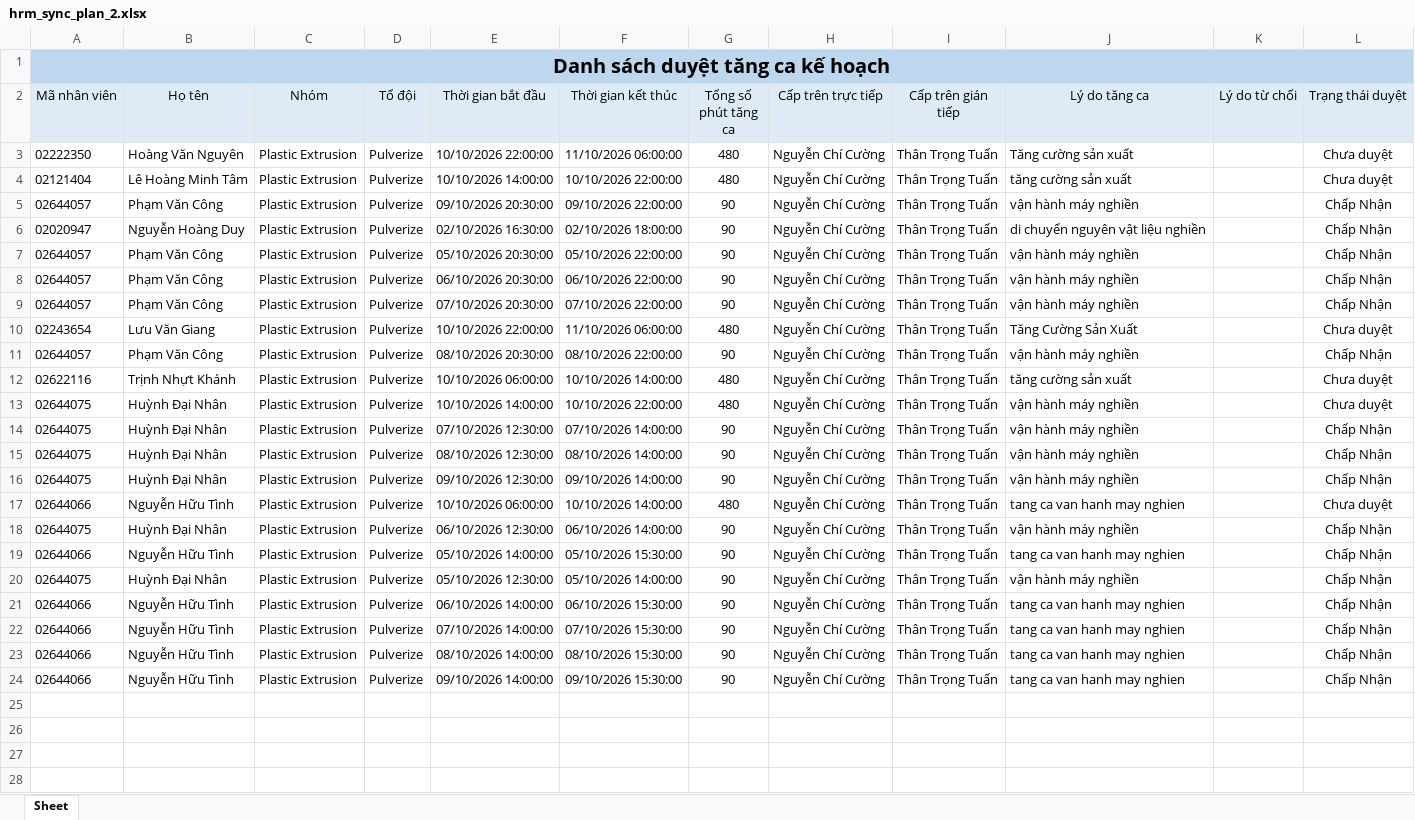
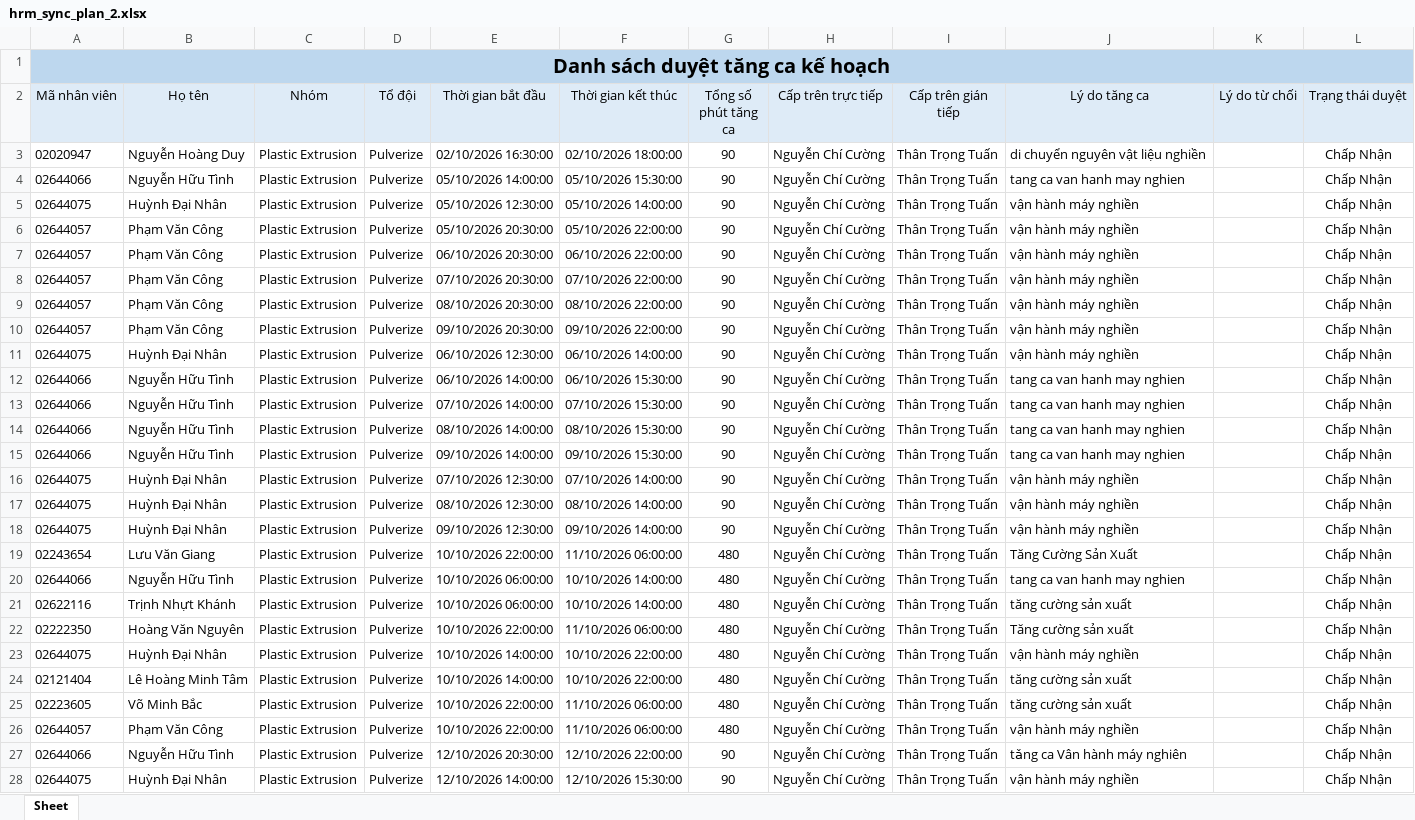
Before and after one commit to trongtuan141099/myweb, an Excel workbook: data/hrm_sync_plan_2.xlsx, sheet Sheet, drawn as a sheet; only a part is shown; values as stored, in another font and other column widths than the file's, no borders; removed rows and columns are numbered as before the commit, all else as after; the diff covers the shown part only; the diff names each change by its address in the sheet, - before the commit and + after, or states it on an @@ line.

```diff
--- a/data/hrm_sync_plan_2.xlsx (sheet Sheet)
+++ b/data/hrm_sync_plan_2.xlsx (sheet Sheet)
-row 3: 02222350 | Hoàng Văn Nguyên | Plastic Extrusion | Pulverize | 10/10/2026 22:00:00 | 11/10/2026 06:00:00 | 480 | Nguyễn Chí Cường | Thân Trọng Tuấn | Tăng cường sản xuất |  | Chưa duyệt
-row 4: 02121404 | Lê Hoàng Minh Tâm | Plastic Extrusion | Pulverize | 10/10/2026 14:00:00 | 10/10/2026 22:00:00 | 480 | Nguyễn Chí Cường | Thân Trọng Tuấn | tăng cường sản xuất |  | Chưa duyệt
-row 5: 02644057 | Phạm Văn Công | Plastic Extrusion | Pulverize | 09/10/2026 20:30:00 | 09/10/2026 22:00:00 | 90 | Nguyễn Chí Cường | Thân Trọng Tuấn | vận hành máy nghiền |  | Chấp Nhận
@@ row 19 moved to row 4: 02644066 @@
@@ row 20 moved to row 5: 02644075 @@
-row 10: 02243654 | Lưu Văn Giang | Plastic Extrusion | Pulverize | 10/10/2026 22:00:00 | 11/10/2026 06:00:00 | 480 | Nguyễn Chí Cường | Thân Trọng Tuấn | Tăng Cường Sản Xuất |  | Chưa duyệt
-row 12: 02622116 | Trịnh Nhựt Khánh | Plastic Extrusion | Pulverize | 10/10/2026 06:00:00 | 10/10/2026 14:00:00 | 480 | Nguyễn Chí Cường | Thân Trọng Tuấn | tăng cường sản xuất |  | Chưa duyệt
-A10 (Mã nhân viên): 02644075
+A10 (Mã nhân viên): 02644057
-B10 (Họ tên): Huỳnh Đại Nhân
+B10 (Họ tên): Phạm Văn Công
-E10 (Thời gian bắt đầu): 10/10/2026 14:00:00
+E10 (Thời gian bắt đầu): 09/10/2026 20:30:00
-F10 (Thời gian kết thúc): 10/10/2026 22:00:00
+F10 (Thời gian kết thúc): 09/10/2026 22:00:00
-G10 (Tổng số phút tăng ca): 480
+G10 (Tổng số phút tăng ca): 90
-L10 (Trạng thái duyệt): Chưa duyệt
+L10 (Trạng thái duyệt): Chấp Nhận
-row 17: 02644066 | Nguyễn Hữu Tình | Plastic Extrusion | Pulverize | 10/10/2026 06:00:00 | 10/10/2026 14:00:00 | 480 | Nguyễn Chí Cường | Thân Trọng Tuấn | tang ca van hanh may nghien |  | Chưa duyệt
@@ row 14 moved to row 16: 02644075 @@
@@ row 15 moved to row 17: 02644075 @@
@@ row 16 moved to row 18: 02644075 @@
+row 19: 02243654 | Lưu Văn Giang | Plastic Extrusion | Pulverize | 10/10/2026 22:00:00 | 11/10/2026 06:00:00 | 480 | Nguyễn Chí Cường | Thân Trọng Tuấn | Tăng Cường Sản Xuất |  | Chấp Nhận
+row 20: 02644066 | Nguyễn Hữu Tình | Plastic Extrusion | Pulverize | 10/10/2026 06:00:00 | 10/10/2026 14:00:00 | 480 | Nguyễn Chí Cường | Thân Trọng Tuấn | tang ca van hanh may nghien |  | Chấp Nhận
+row 21: 02622116 | Trịnh Nhựt Khánh | Plastic Extrusion | Pulverize | 10/10/2026 06:00:00 | 10/10/2026 14:00:00 | 480 | Nguyễn Chí Cường | Thân Trọng Tuấn | tăng cường sản xuất |  | Chấp Nhận
+row 22: 02222350 | Hoàng Văn Nguyên | Plastic Extrusion | Pulverize | 10/10/2026 22:00:00 | 11/10/2026 06:00:00 | 480 | Nguyễn Chí Cường | Thân Trọng Tuấn | Tăng cường sản xuất |  | Chấp Nhận
+row 23: 02644075 | Huỳnh Đại Nhân | Plastic Extrusion | Pulverize | 10/10/2026 14:00:00 | 10/10/2026 22:00:00 | 480 | Nguyễn Chí Cường | Thân Trọng Tuấn | vận hành máy nghiền |  | Chấp Nhận
+row 24: 02121404 | Lê Hoàng Minh Tâm | Plastic Extrusion | Pulverize | 10/10/2026 14:00:00 | 10/10/2026 22:00:00 | 480 | Nguyễn Chí Cường | Thân Trọng Tuấn | tăng cường sản xuất |  | Chấp Nhận
+row 25: 02223605 | Võ Minh Bắc | Plastic Extrusion | Pulverize | 10/10/2026 22:00:00 | 11/10/2026 06:00:00 | 480 | Nguyễn Chí Cường | Thân Trọng Tuấn | tăng cường sản xuất |  | Chấp Nhận
+row 26: 02644057 | Phạm Văn Công | Plastic Extrusion | Pulverize | 10/10/2026 22:00:00 | 11/10/2026 06:00:00 | 480 | Nguyễn Chí Cường | Thân Trọng Tuấn | vận hành máy nghiền |  | Chấp Nhận
+row 27: 02644066 | Nguyễn Hữu Tình | Plastic Extrusion | Pulverize | 12/10/2026 20:30:00 | 12/10/2026 22:00:00 | 90 | Nguyễn Chí Cường | Thân Trọng Tuấn | tǎng ca Vân hành máy nghiên |  | Chấp Nhận
+row 28: 02644075 | Huỳnh Đại Nhân | Plastic Extrusion | Pulverize | 12/10/2026 14:00:00 | 12/10/2026 15:30:00 | 90 | Nguyễn Chí Cường | Thân Trọng Tuấn | vận hành máy nghiền |  | Chấp Nhận
```
Also changed, not shown: 6 added rows elsewhere in this sheet, data/hrm_sync_actual_1.xlsx, data/hrm_sync_actual_2.xlsx, 20 other files.
